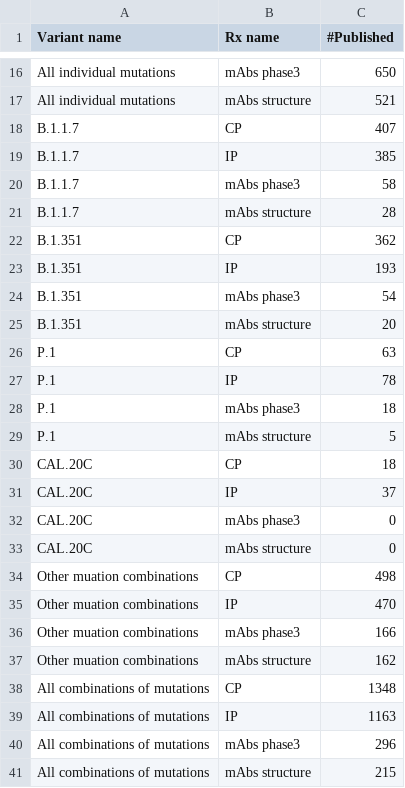
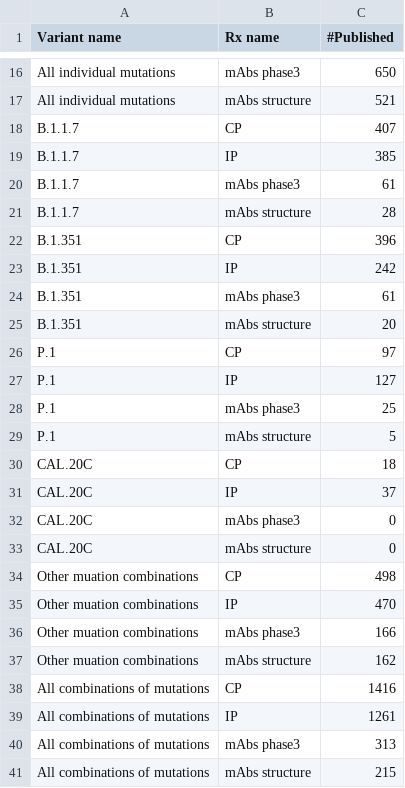
Before and after one commit to hivdb/covid-drdb-reports, a CSV file: susceptibility-data_files/table/TableS3.csv, drawn as a sheet; only a part is shown, gaps mark what is left out.

```diff
--- a/susceptibility-data_files/table/TableS3.csv
+++ b/susceptibility-data_files/table/TableS3.csv
@@ -19,11 +19,11 @@ B.1.1.7,CP,407
 B.1.1.7,IP,385
-B.1.1.7,mAbs phase3,58
+B.1.1.7,mAbs phase3,61
 B.1.1.7,mAbs structure,28
-B.1.351,CP,362
-B.1.351,IP,193
-B.1.351,mAbs phase3,54
+B.1.351,CP,396
+B.1.351,IP,242
+B.1.351,mAbs phase3,61
 B.1.351,mAbs structure,20
-P.1,CP,63
-P.1,IP,78
-P.1,mAbs phase3,18
+P.1,CP,97
+P.1,IP,127
+P.1,mAbs phase3,25
 P.1,mAbs structure,5
@@ -37,5 +37,5 @@ Other muation combinations,mAbs phase3,166
 Other muation combinations,mAbs structure,162
-All combinations of mutations,CP,1348
-All combinations of mutations,IP,1163
-All combinations of mutations,mAbs phase3,296
+All combinations of mutations,CP,1416
+All combinations of mutations,IP,1261
+All combinations of mutations,mAbs phase3,313
 All combinations of mutations,mAbs structure,215
```
Also changed, not shown: susceptibility-data_files/table/TableS4.csv, susceptibility-data_files/table/TableS5.csv, 17 other files.
